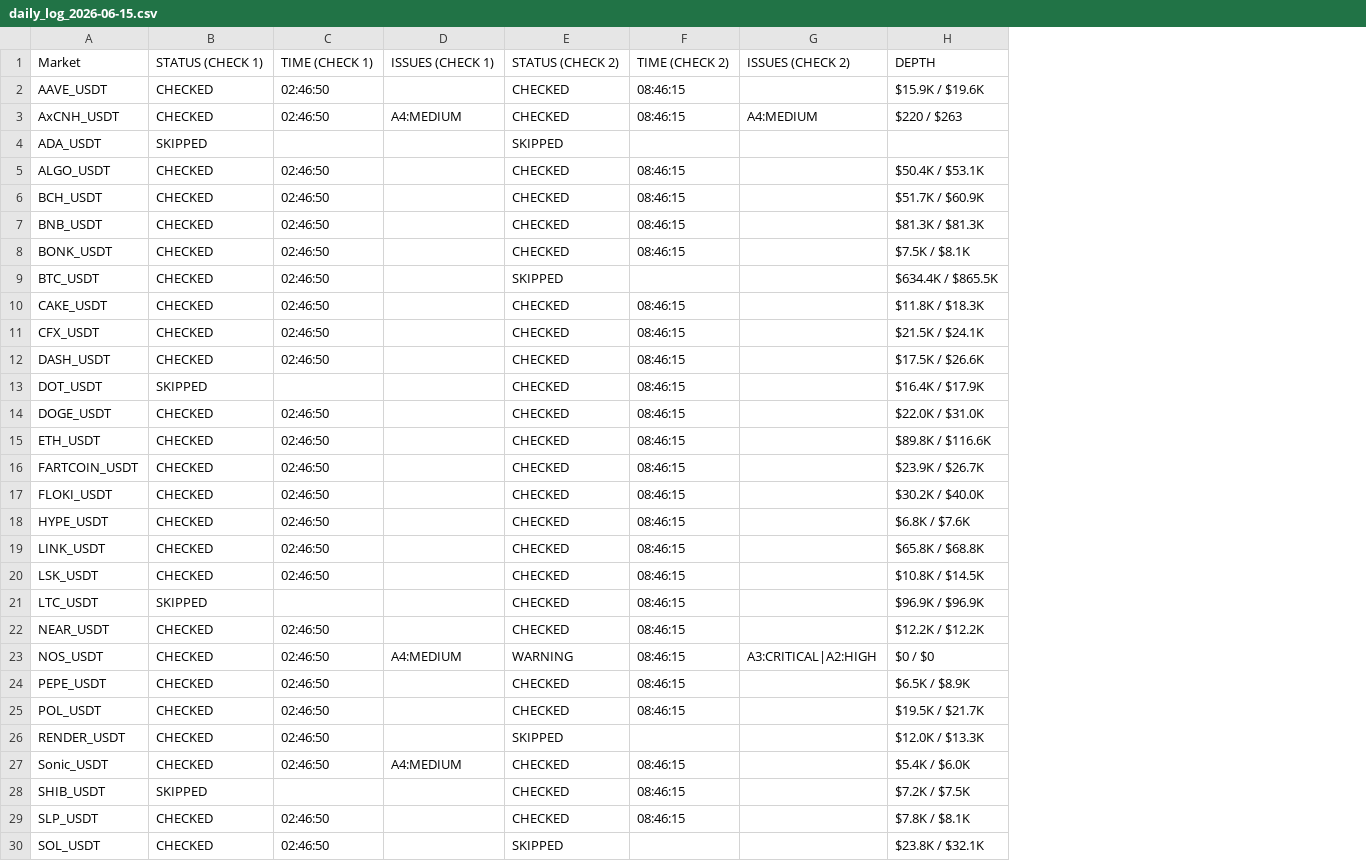
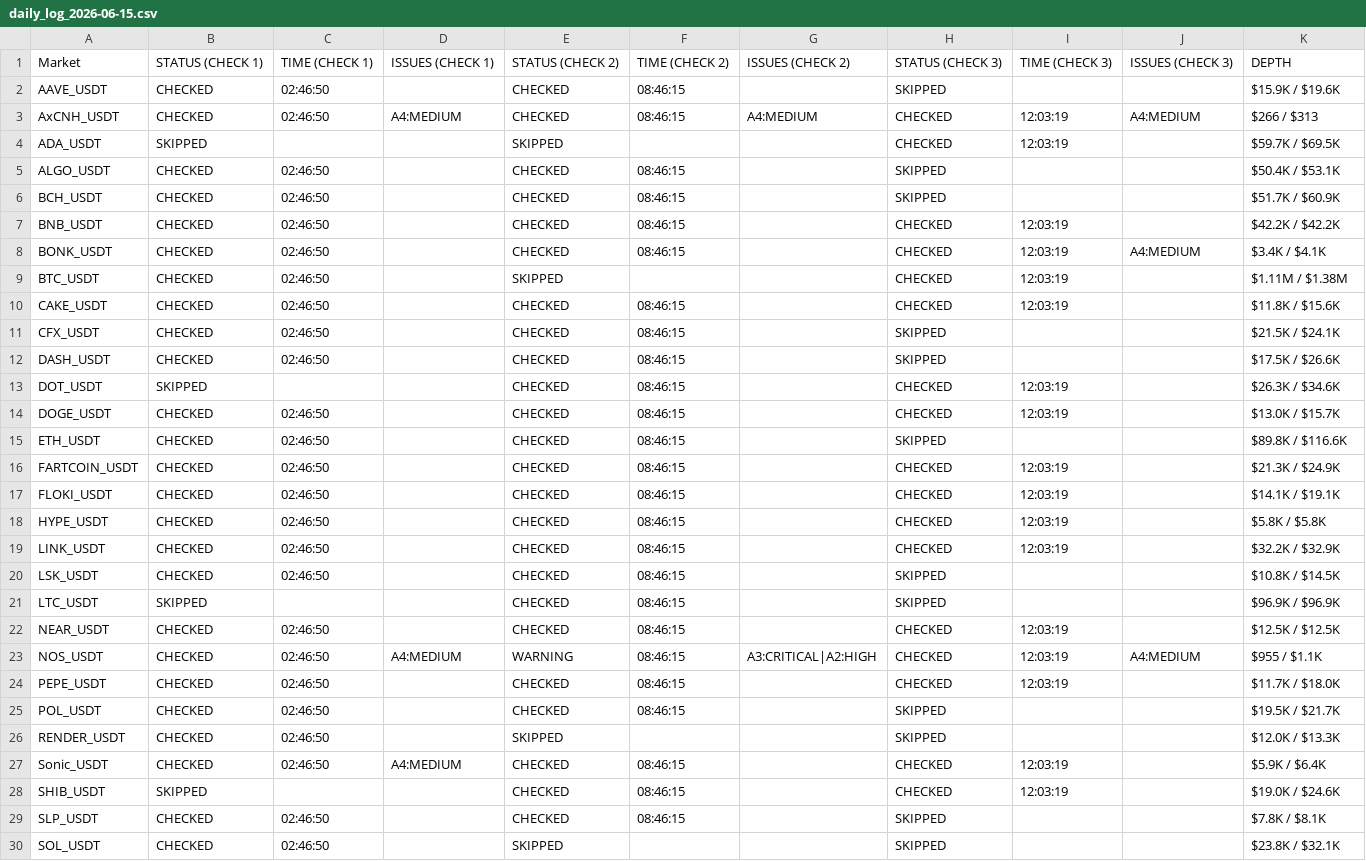
Before and after one commit to NonsoOmoko/OHM-v1, a CSV file: data/daily_log_2026-06-15.csv, drawn as a sheet; only a part is shown; addresses are those after the commit; the diff covers the shown part only; the diff names each change by its address in the sheet, - before the commit and + after, or states it on an @@ line.

```diff
--- a/data/daily_log_2026-06-15.csv
+++ b/data/daily_log_2026-06-15.csv
+column H, rows 1-30: STATUS (CHECK 3) | SKIPPED | CHECKED | CHECKED | SKIPPED | SKIPPED | CHECKED | CHECKED | CHECKED | CHECKED | SKIPPED | SKIPPED | CHECKED | CHECKED | SKIPPED | CHECKED | CHECKED | CHECKED | CHECKED | SKIPPED | SKIPPED | CHECKED | CHECKED | CHECKED | SKIPPED | SKIPPED | CHECKED | CHECKED | SKIPPED | SKIPPED
+column I, rows 1-28: TIME (CHECK 3) |  | 12:03:19 | 12:03:19 |  |  | 12:03:19 | 12:03:19 | 12:03:19 | 12:03:19 |  |  | 12:03:19 | 12:03:19 |  | 12:03:19 | 12:03:19 | 12:03:19 | 12:03:19 |  |  | 12:03:19 | 12:03:19 | 12:03:19 |  |  | 12:03:19 | 12:03:19
+column J, rows 1-23: ISSUES (CHECK 3) |  | A4:MEDIUM |  |  |  |  | A4:MEDIUM |  |  |  |  |  |  |  |  |  |  |  |  |  |  | A4:MEDIUM
-K3: $220 / $263
+K3: $266 / $313
-K4: (empty)
+K4: $59.7K / $69.5K
-K7: $81.3K / $81.3K
+K7: $42.2K / $42.2K
-K8: $7.5K / $8.1K
+K8: $3.4K / $4.1K
-K9: $634.4K / $865.5K
+K9: $1.11M / $1.38M
-K10: $11.8K / $18.3K
+K10: $11.8K / $15.6K
-K13: $16.4K / $17.9K
+K13: $26.3K / $34.6K
-K14: $22.0K / $31.0K
+K14: $13.0K / $15.7K
-K16: $23.9K / $26.7K
+K16: $21.3K / $24.9K
-K17: $30.2K / $40.0K
+K17: $14.1K / $19.1K
-K18: $6.8K / $7.6K
+K18: $5.8K / $5.8K
-K19: $65.8K / $68.8K
+K19: $32.2K / $32.9K
-K22: $12.2K / $12.2K
+K22: $12.5K / $12.5K
-K23: $0 / $0
+K23: $955 / $1.1K
-K24: $6.5K / $8.9K
+K24: $11.7K / $18.0K
-K27: $5.4K / $6.0K
+K27: $5.9K / $6.4K
-K28: $7.2K / $7.5K
+K28: $19.0K / $24.6K
```
Also changed, not shown: 15 edited cells elsewhere in this file, data/latest.csv, 1 other file.
